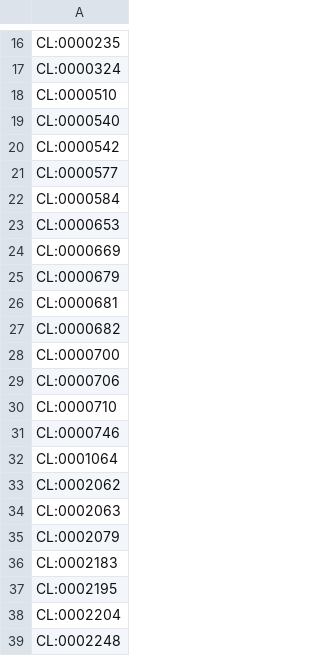
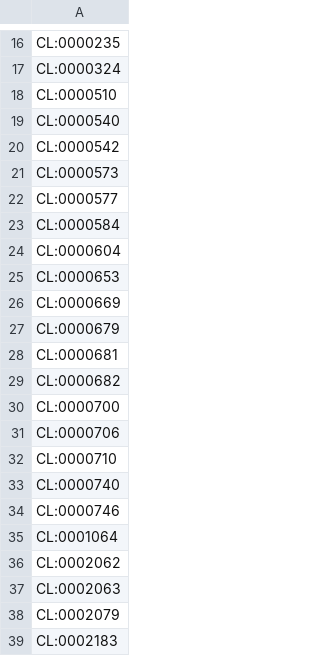
Before and after one commit to monarch-initiative/nams-registry, a CSV file: cache/enums/celltypeenum_71d6b20605b8.csv, drawn as a sheet; only a part is shown, gaps mark what is left out; the shorter side is filled out with more unchanged rows.

```diff
--- a/cache/enums/celltypeenum_71d6b20605b8.csv
+++ b/cache/enums/celltypeenum_71d6b20605b8.csv
@@ -20,4 +20,6 @@ CL:0000540
 CL:0000542
+CL:0000573
 CL:0000577
 CL:0000584
+CL:0000604
 CL:0000653
@@ -30,2 +32,3 @@ CL:0000706
 CL:0000710
+CL:0000740
 CL:0000746
```
Also changed, not shown: cache/cl/terms.csv, projects/COMPLEMENT_ARIE_DISEASE_PAPERS/review-log.tsv, 4 other files.
